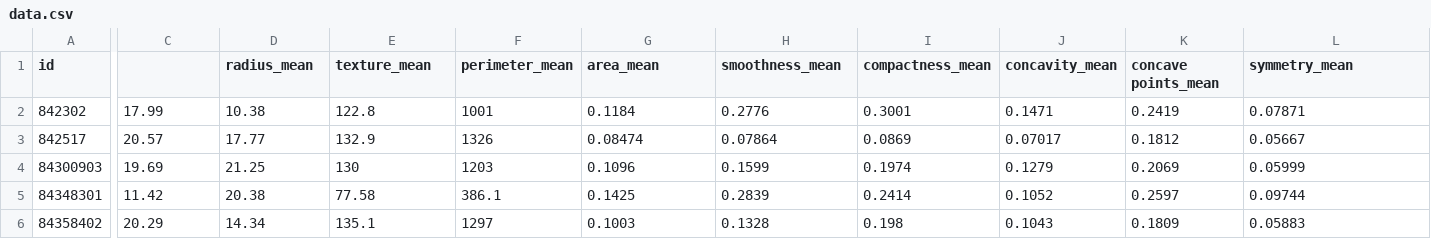
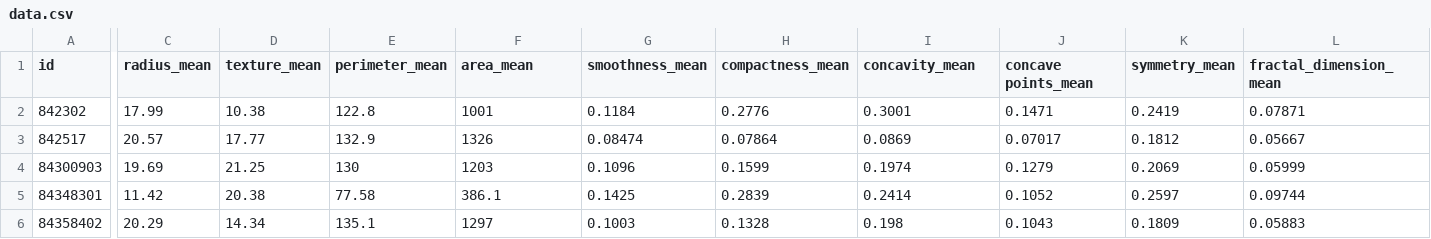
Before and after one commit to iskautama/iskautama, a CSV file: data.csv, drawn as a sheet; only a part is shown, gaps mark what is left out; the diff covers the shown part only; the diff names each change by its address in the sheet, - before the commit and + after, or states it on an @@ line.

Commit message:
Update data.csv

```diff
--- a/data.csv
+++ b/data.csv
-C1: (empty)
+C1: radius_mean
-D1: radius_mean
+D1: texture_mean
-E1: texture_mean
+E1: perimeter_mean
-F1: perimeter_mean
+F1: area_mean
-G1: area_mean
+G1: smoothness_mean
-H1: smoothness_mean
+H1: compactness_mean
-I1: compactness_mean
+I1: concavity_mean
-J1: concavity_mean
+J1: concave points_mean
-K1: concave points_mean
+K1: symmetry_mean
-L1: symmetry_mean
+L1: fractal_dimension_mean
```
Also changed, not shown: 21 edited cells elsewhere in this file.
